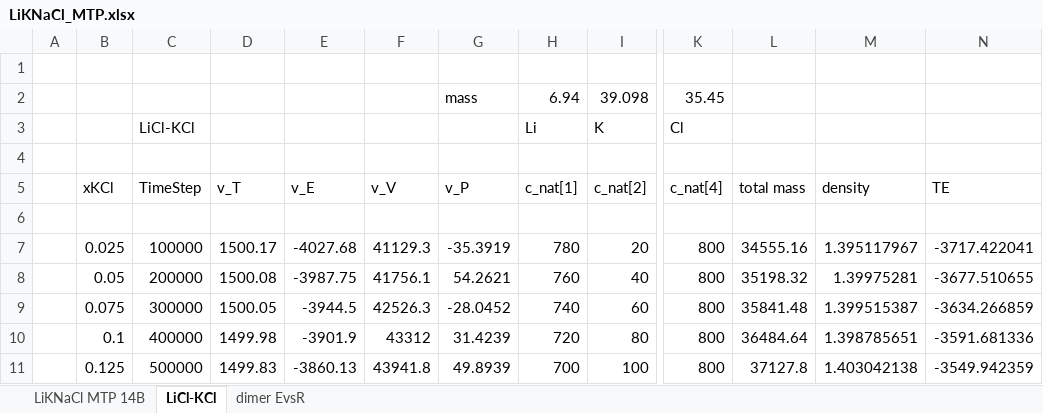
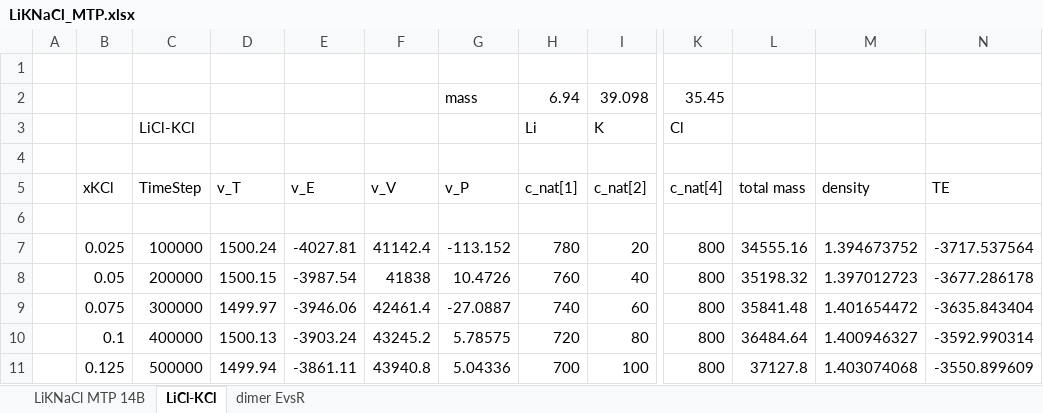
Before and after one commit to benbeeler/spreadsheets, an Excel workbook: SALT/LiKNaCl_MTP.xlsx, sheet LiCl-KCl, drawn as a sheet; only a part is shown, gaps mark what is left out; values as stored, in another font and other column widths than the file's, no borders; charts and pictures not drawn; the diff covers the shown part only; the diff names each change by its address in the sheet, - before the commit and + after, or states it on an @@ line.

```diff
--- a/SALT/LiKNaCl_MTP.xlsx (sheet LiCl-KCl)
+++ b/SALT/LiKNaCl_MTP.xlsx (sheet LiCl-KCl)
-D7 (v_T): 1500.17
+D7 (v_T): 1500.24
-E7 (v_E): -4027.68
+E7 (v_E): -4027.81
-F7 (v_V): 41129.3
+F7 (v_V): 41142.4
-G7 (v_P): -35.3919
+G7 (v_P): -113.152
-M7 (density): 1.395117967
+M7 (density): 1.394673752
-N7 (TE): -3717.422041
+N7 (TE): -3717.537564
-D8 (v_T): 1500.08
+D8 (v_T): 1500.15
-E8 (v_E): -3987.75
+E8 (v_E): -3987.54
-F8 (v_V): 41756.1
+F8 (v_V): 41838
-G8 (v_P): 54.2621
+G8 (v_P): 10.4726
-M8 (density): 1.39975281
+M8 (density): 1.397012723
-N8 (TE): -3677.510655
+N8 (TE): -3677.286178
-D9 (v_T): 1500.05
+D9 (v_T): 1499.97
-E9 (v_E): -3944.5
+E9 (v_E): -3946.06
-F9 (v_V): 42526.3
+F9 (v_V): 42461.4
-G9 (v_P): -28.0452
+G9 (v_P): -27.0887
-M9 (density): 1.399515387
+M9 (density): 1.401654472
-N9 (TE): -3634.266859
+N9 (TE): -3635.843404
-D10 (v_T): 1499.98
+D10 (v_T): 1500.13
-E10 (v_E): -3901.9
+E10 (v_E): -3903.24
-F10 (v_V): 43312
+F10 (v_V): 43245.2
-G10 (v_P): 31.4239
+G10 (v_P): 5.78575
-M10 (density): 1.398785651
+M10 (density): 1.400946327
-N10 (TE): -3591.681336
+N10 (TE): -3592.990314
-D11 (v_T): 1499.83
+D11 (v_T): 1499.94
-E11 (v_E): -3860.13
+E11 (v_E): -3861.11
-F11 (v_V): 43941.8
+F11 (v_V): 43940.8
-G11 (v_P): 49.8939
+G11 (v_P): 5.04336
-M11 (density): 1.403042138
+M11 (density): 1.403074068
-N11 (TE): -3549.942359
+N11 (TE): -3550.899609
```
Also changed, not shown: 31 added rows and 24 edited cells elsewhere in this sheet, charts or pictures, 5 other files.
